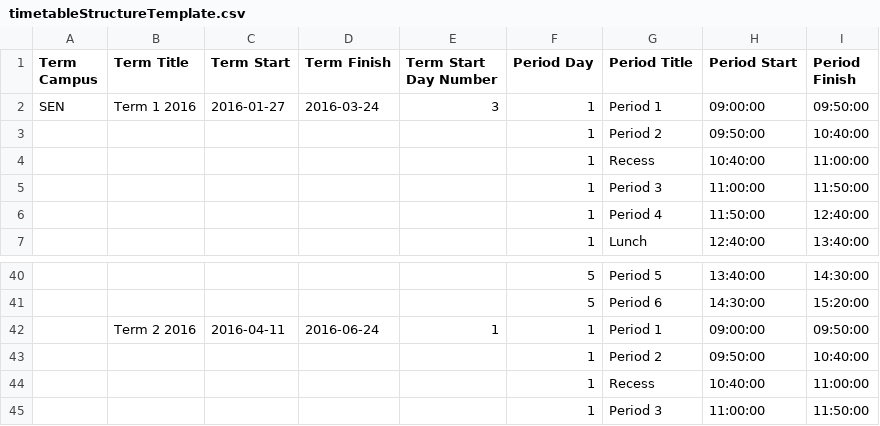
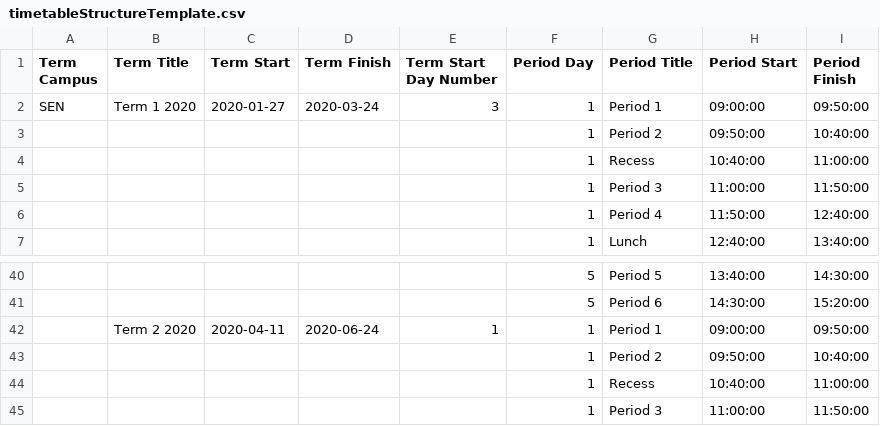
Before and after one commit to juliaattrevisan/schoolbox-api-docs, a CSV file: www/adminv2/import/timetableStructureTemplate.csv, drawn as a sheet; only a part is shown, gaps mark what is left out.

Commit message:
Update default csv templates [SA-10374]
Why wouldn't you make these work together...?

```diff
--- a/www/adminv2/import/timetableStructureTemplate.csv
+++ b/www/adminv2/import/timetableStructureTemplate.csv
@@ -1,3 +1,3 @@
 Term Campus,Term Title,Term Start,Term Finish,Term Start Day Number,Period Day,Period Title,Period Start,Period Finish
-SEN,Term 1 2016,2016-01-27,2016-03-24,3,1,Period 1,09:00:00,09:50:00
+SEN,Term 1 2020,2020-01-27,2020-03-24,3,1,Period 1,09:00:00,09:50:00
 ,,,,,1,Period 2,09:50:00,10:40:00
@@ -41,3 +41,3 @@ SEN,Term 1 2016,2016-01-27,2016-03-24,3,1,Period 1,09:00:00,09:50:00
 ,,,,,5,Period 6,14:30:00,15:20:00
-,Term 2 2016,2016-04-11,2016-06-24,1,1,Period 1,09:00:00,09:50:00
+,Term 2 2020,2020-04-11,2020-06-24,1,1,Period 1,09:00:00,09:50:00
 ,,,,,1,Period 2,09:50:00,10:40:00
```
Also changed, not shown: www/adminv2/import/timetableTemplate.csv.
